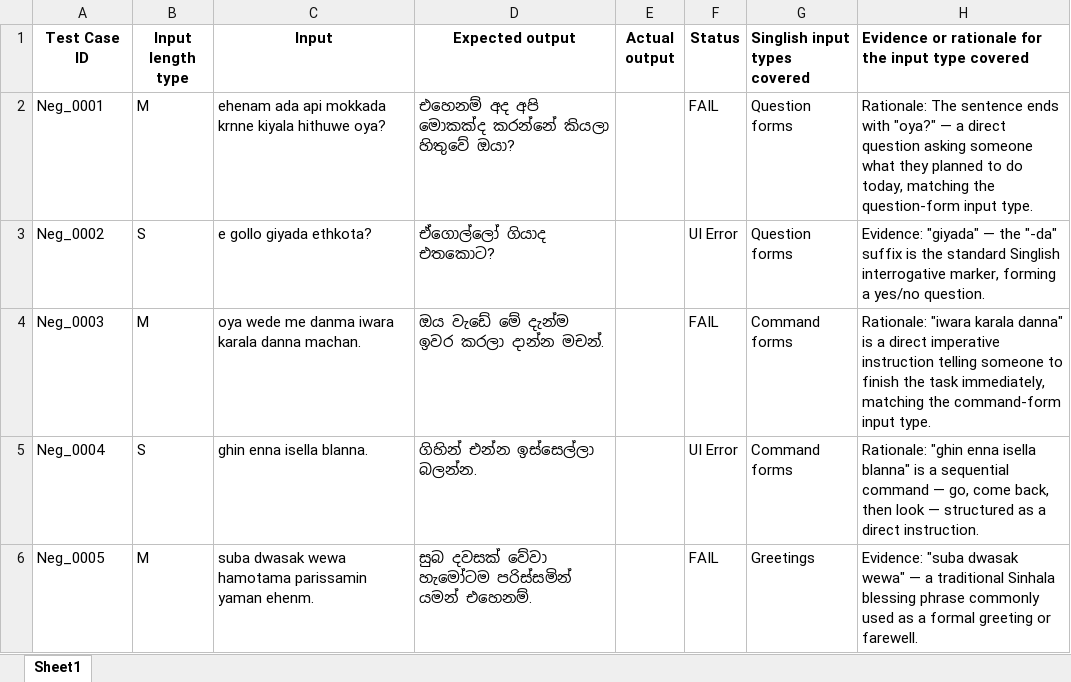
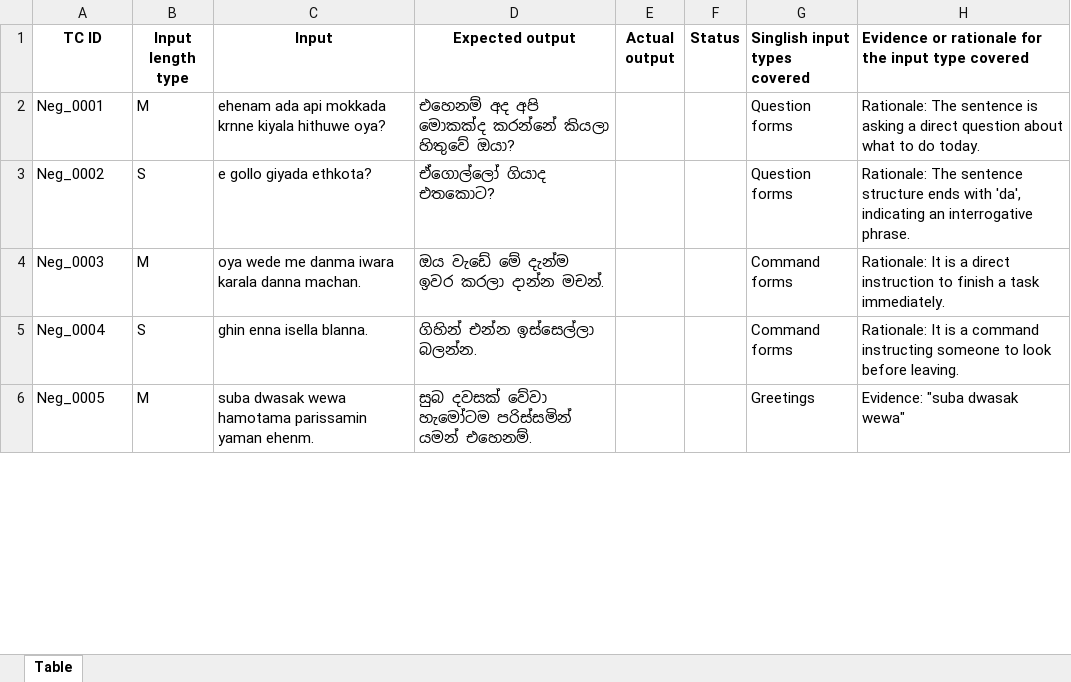
Before and after one commit to ShanthanosJr/IT23641624_Assigment_1, an Excel workbook: IT23641624_files/Assignment 1 - Test cases.xlsx, sheet Table, drawn as a sheet; only a part is shown; values as stored, in another font and other column widths than the file's, no borders; charts and pictures not drawn; the diff covers the shown part only; the diff names each change by its address in the sheet, - before the commit and + after, or states it on an @@ line.

```diff
--- a/IT23641624_files/Assignment 1 - Test cases.xlsx (sheet Table)
+++ b/IT23641624_files/Assignment 1 - Test cases.xlsx (sheet Table)
-sheet tab: Sheet1
+sheet tab: Table
-A1: Test Case ID
+A1: TC ID
-F2 (Status): FAIL
+F2 (Status): (empty)
-H2: …The sentence ends with "oya?" — a direct question asking someone what they planned to do today, matching the question-form input type.
+H2: …The sentence is asking a direct question about what to do today.
-F3 (Status): UI Error
+F3 (Status): (empty)
-H3: Evidence: "giyada" — the "-da" suffix is the standard Singlish interrogative marker, forming a yes/no question.
+H3: Rationale: The sentence structure ends with 'da', indicating an interrogative phrase.
-F4 (Status): FAIL
+F4 (Status): (empty)
-H4: Rationale: "iwara karala danna" is a direct imperative instruction telling someone to finish the task immediately, matching the command-form input type.
+H4: Rationale: It is a direct instruction to finish a task immediately.
-F5 (Status): UI Error
+F5 (Status): (empty)
-H5: Rationale: "ghin enna isella blanna" is a sequential command — go, come back, then look — structured as a direct instruction.
+H5: Rationale: It is a command instructing someone to look before leaving.
-F6 (Status): FAIL
+F6 (Status): (empty)
-H6: …dwasak wewa" — a traditional Sinhala blessing phrase commonly used as a formal greeting or farewell.
+H6: …dwasak wewa"
```
Also changed, not shown: 171 edited cells elsewhere in this sheet, charts or pictures, test_automation/Assignment 1 - Test cases.xlsx, 6 other files.
